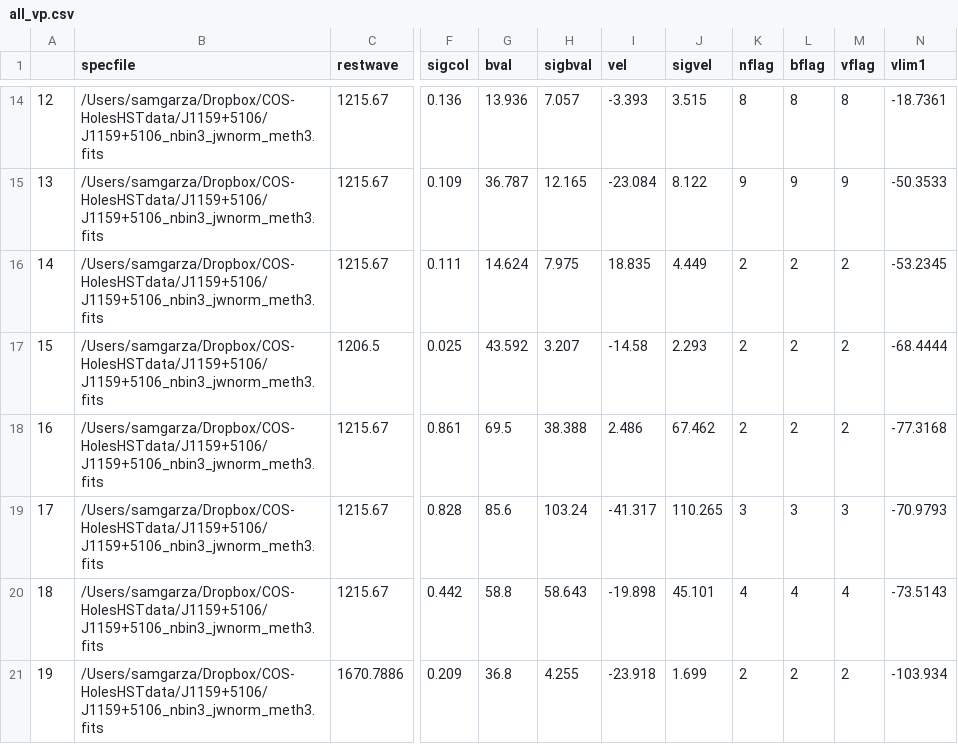
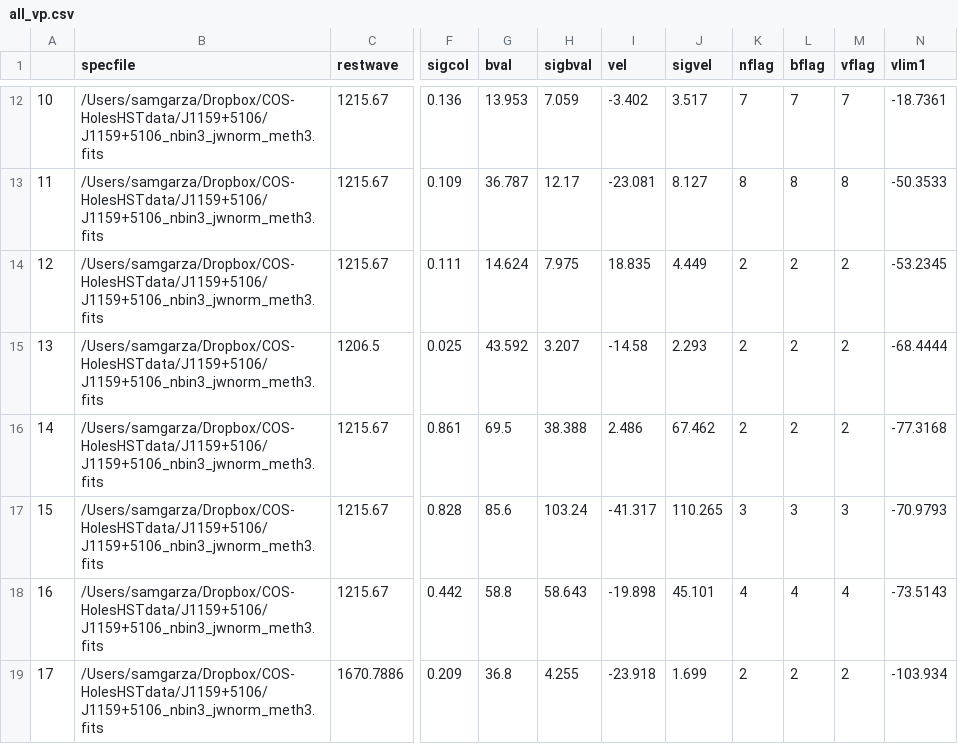
Before and after one commit to samlugarza/COS-Holes, a CSV file: veeper_and_voigt/J1159/all_vp.csv, drawn as a sheet; only a part is shown, gaps mark what is left out; addresses are those after the commit; the diff covers the shown part only; the diff names each change by its address in the sheet, - before the commit and + after, or states it on an @@ line.

```diff
--- a/veeper_and_voigt/J1159/all_vp.csv
+++ b/veeper_and_voigt/J1159/all_vp.csv
@@ column A renumbered from row 8 down @@
-G12 (bval): 13.936
+G12 (bval): 13.953
-H12 (sigbval): 7.057
+H12 (sigbval): 7.059
-I12 (vel): -3.393
+I12 (vel): -3.402
-J12 (sigvel): 3.515
+J12 (sigvel): 3.517
-K12 (nflag): 8
+K12 (nflag): 7
-L12 (bflag): 8
+L12 (bflag): 7
-M12 (vflag): 8
+M12 (vflag): 7
-H13 (sigbval): 12.165
+H13 (sigbval): 12.17
-I13 (vel): -23.084
+I13 (vel): -23.081
-J13 (sigvel): 8.122
+J13 (sigvel): 8.127
-K13 (nflag): 9
+K13 (nflag): 8
-L13 (bflag): 9
+L13 (bflag): 8
-M13 (vflag): 9
+M13 (vflag): 8
```
Also changed, not shown: 2 removed rows and 60 edited cells elsewhere in this file, 22 other files.
